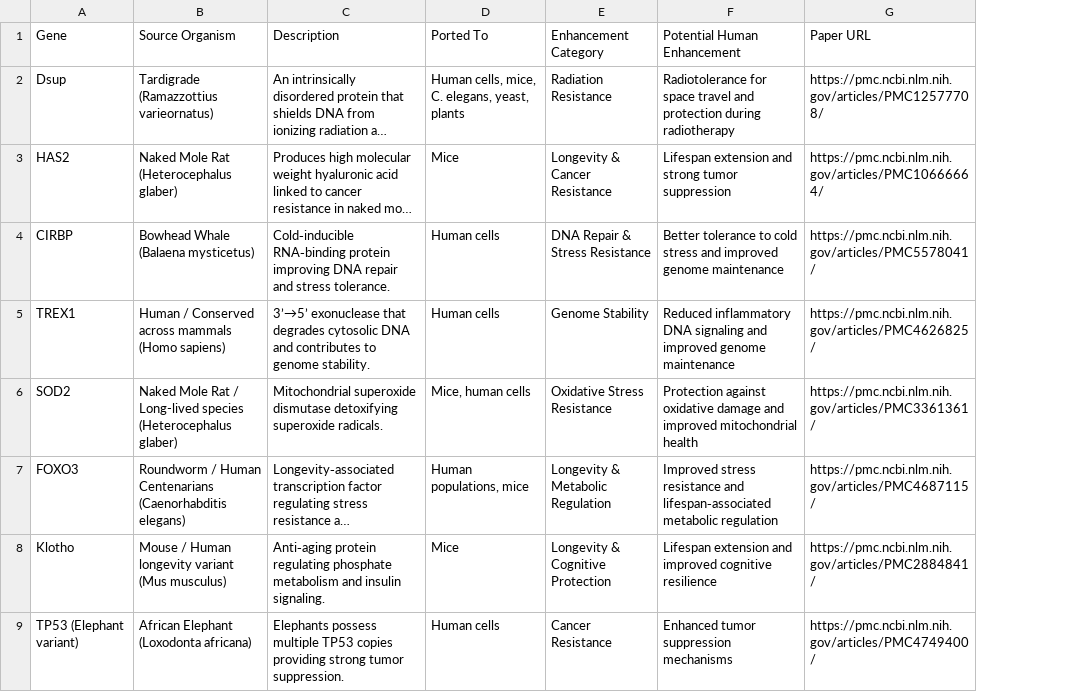
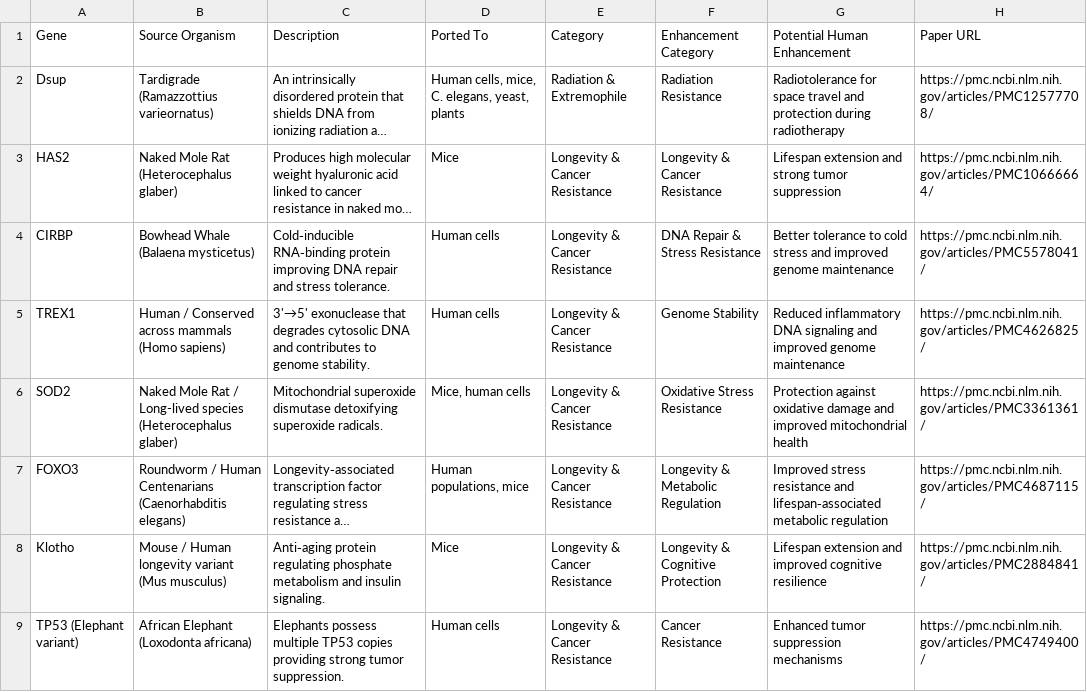
Before and after one commit to longevity-genie/materialized-enchancements, a CSV file: data/input/gene_library.csv, drawn as a sheet; only a part is shown; long unchanged cells end in …; the diff names each change by its address in the sheet, - before the commit and + after, or states it on an @@ line.

```diff
--- a/data/input/gene_library.csv
+++ b/data/input/gene_library.csv
+column E (Category), rows 2-9: Radiation & Extremophile | Longevity & Cancer Resistance | Longevity & Cancer Resistance | Longevity & Cancer Resistance | Longevity & Cancer Resistance | Longevity & Cancer Resistance | Longevity & Cancer Resistance | Longevity & Cancer Resistance
-C5 (Description): 3’→5’ exonuclease that…
+C5 (Description): 3'→5' exonuclease that…
```
Also changed, not shown: 11 other files.
